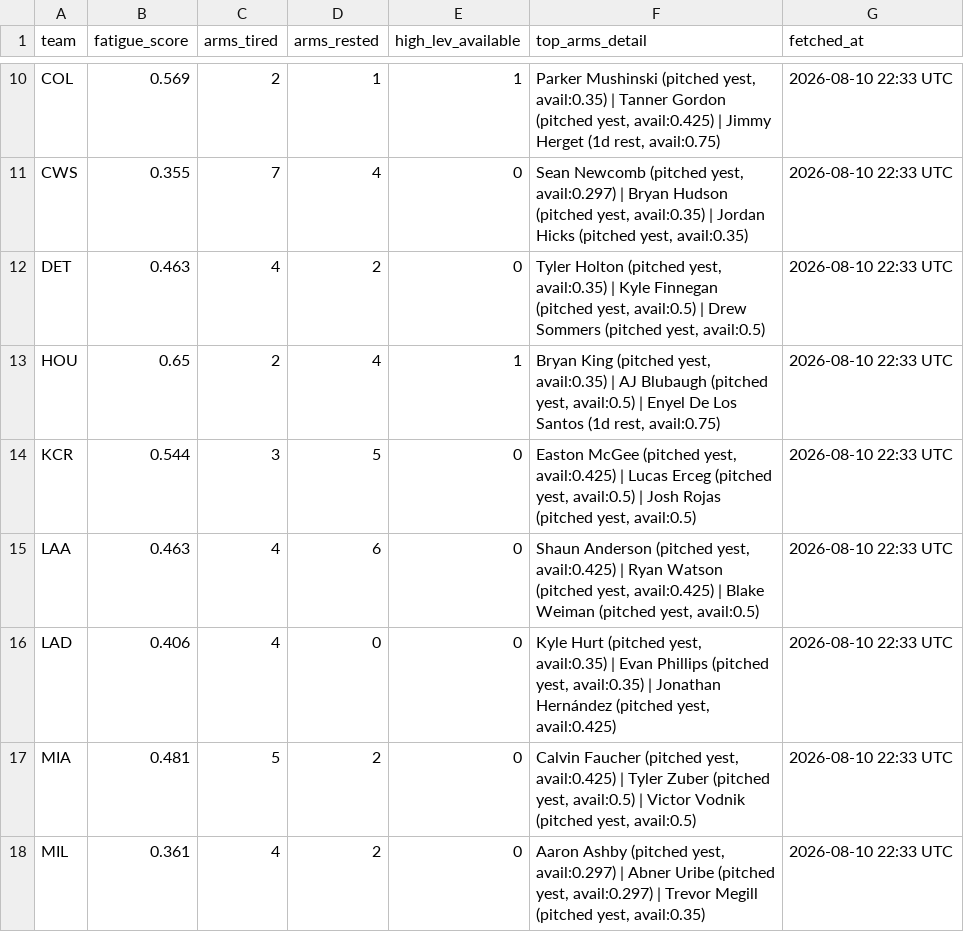
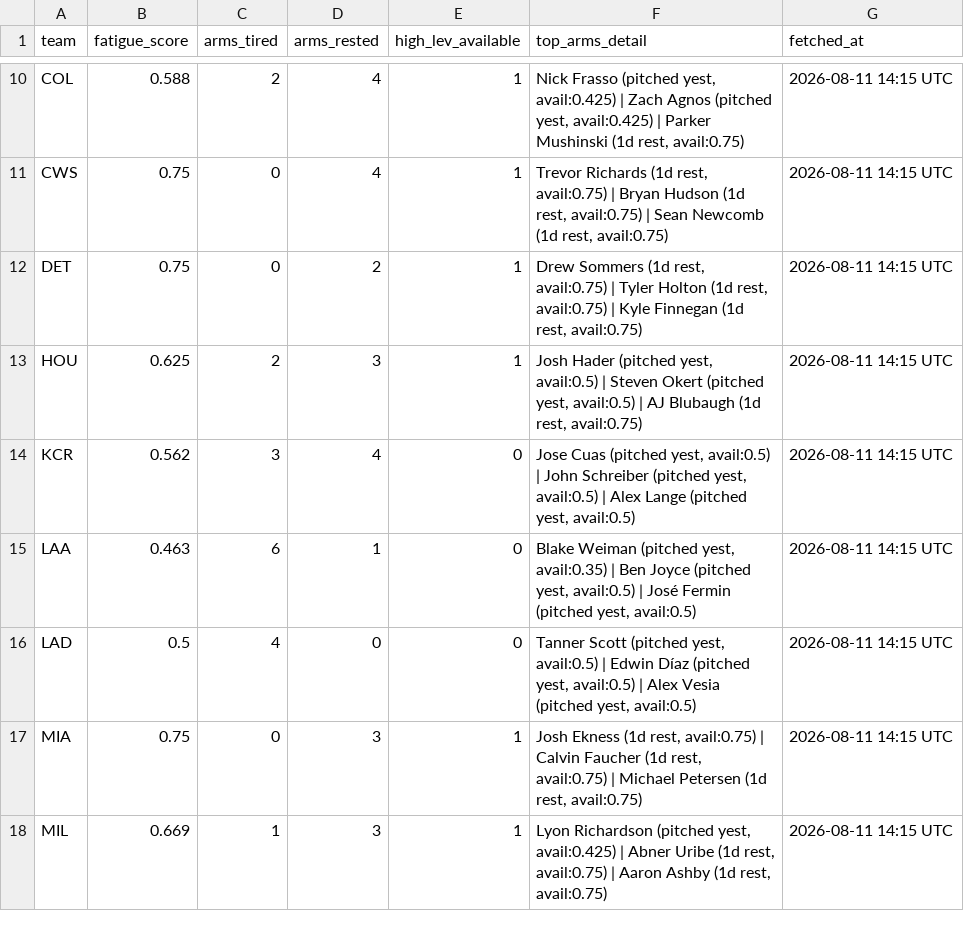
Before and after one commit to johnnydoe314/mlb-data, a CSV file: data/bullpen_fatigue.csv, drawn as a sheet; only a part is shown, gaps mark what is left out; the diff covers the shown part only.

```diff
--- a/data/bullpen_fatigue.csv
+++ b/data/bullpen_fatigue.csv
@@ -10,9 +10,9 @@
-"COL","0.569","2","1","1","Parker Mushinski (pitched yest, avail:0.35) | Tanner Gordon (pitched yest, avail:0.425) | Jimmy Herget (1d rest, avail:0.75)","2026-08-10 22:33 UTC"
-"CWS","0.355","7","4","0","Sean Newcomb (pitched yest, avail:0.297) | Bryan Hudson (pitched yest, avail:0.35) | Jordan Hicks (pitched yest, avail:0.35)","2026-08-10 22:33 UTC"
-"DET","0.463","4","2","0","Tyler Holton (pitched yest, avail:0.35) | Kyle Finnegan (pitched yest, avail:0.5) | Drew Sommers (pitched yest, avail:0.5)","2026-08-10 22:33 UTC"
-"HOU","0.65","2","4","1","Bryan King (pitched yest, avail:0.35) | AJ Blubaugh (pitched yest, avail:0.5) | Enyel De Los Santos (1d rest, avail:0.75)","2026-08-10 22:33 UTC"
-"KCR","0.544","3","5","0","Easton McGee (pitched yest, avail:0.425) | Lucas Erceg (pitched yest, avail:0.5) | Josh Rojas (pitched yest, avail:0.5)","2026-08-10 22:33 UTC"
-"LAA","0.463","4","6","0","Shaun Anderson (pitched yest, avail:0.425) | Ryan Watson (pitched yest, avail:0.425) | Blake Weiman (pitched yest, avail:0.5)","2026-08-10 22:33 UTC"
-"LAD","0.406","4","0","0","Kyle Hurt (pitched yest, avail:0.35) | Evan Phillips (pitched yest, avail:0.35) | Jonathan Hernández (pitched yest, avail:0.425)","2026-08-10 22:33 UTC"
-"MIA","0.481","5","2","0","Calvin Faucher (pitched yest, avail:0.425) | Tyler Zuber (pitched yest, avail:0.5) | Victor Vodnik (pitched yest, avail:0.5)","2026-08-10 22:33 UTC"
-"MIL","0.361","4","2","0","Aaron Ashby (pitched yest, avail:0.297) | Abner Uribe (pitched yest, avail:0.297) | Trevor Megill (pitched yest, avail:0.35)","2026-08-10 22:33 UTC"
+"COL","0.588","2","4","1","Nick Frasso (pitched yest, avail:0.425) | Zach Agnos (pitched yest, avail:0.425) | Parker Mushinski (1d rest, avail:0.75)","2026-08-11 14:15 UTC"
+"CWS","0.75","0","4","1","Trevor Richards (1d rest, avail:0.75) | Bryan Hudson (1d rest, avail:0.75) | Sean Newcomb (1d rest, avail:0.75)","2026-08-11 14:15 UTC"
+"DET","0.75","0","2","1","Drew Sommers (1d rest, avail:0.75) | Tyler Holton (1d rest, avail:0.75) | Kyle Finnegan (1d rest, avail:0.75)","2026-08-11 14:15 UTC"
+"HOU","0.625","2","3","1","Josh Hader (pitched yest, avail:0.5) | Steven Okert (pitched yest, avail:0.5) | AJ Blubaugh (1d rest, avail:0.75)","2026-08-11 14:15 UTC"
+"KCR","0.562","3","4","0","Jose Cuas (pitched yest, avail:0.5) | John Schreiber (pitched yest, avail:0.5) | Alex Lange (pitched yest, avail:0.5)","2026-08-11 14:15 UTC"
+"LAA","0.463","6","1","0","Blake Weiman (pitched yest, avail:0.35) | Ben Joyce (pitched yest, avail:0.5) | José Fermin (pitched yest, avail:0.5)","2026-08-11 14:15 UTC"
+"LAD","0.5","4","0","0","Tanner Scott (pitched yest, avail:0.5) | Edwin Díaz (pitched yest, avail:0.5) | Alex Vesia (pitched yest, avail:0.5)","2026-08-11 14:15 UTC"
+"MIA","0.75","0","3","1","Josh Ekness (1d rest, avail:0.75) | Calvin Faucher (1d rest, avail:0.75) | Michael Petersen (1d rest, avail:0.75)","2026-08-11 14:15 UTC"
+"MIL","0.669","1","3","1","Lyon Richardson (pitched yest, avail:0.425) | Abner Uribe (1d rest, avail:0.75) | Aaron Ashby (1d rest, avail:0.75)","2026-08-11 14:15 UTC"
```
Also changed, not shown: 108 edited cells elsewhere in this file, data/exit_velocity_batter.csv, data/exit_velocity_pitcher.csv, 13 other files.
